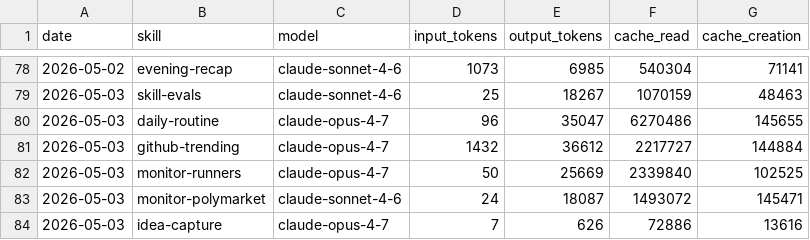
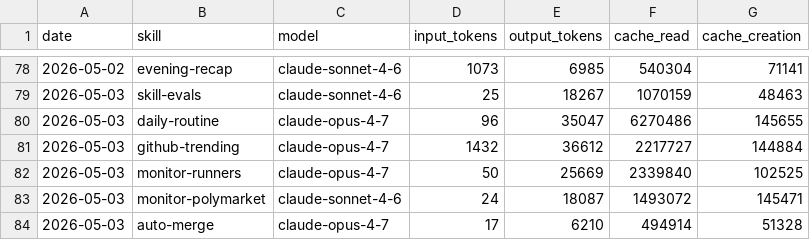
Before and after one commit to aeonfun/aeon, a CSV file: memory/token-usage.csv, drawn as a sheet; only a part is shown, gaps mark what is left out.

Commit message:
chore(auto-merge): auto-commit 2026-05-03

```diff
--- a/memory/token-usage.csv
+++ b/memory/token-usage.csv
@@ -83,2 +83,2 @@ date,skill,model,input_tokens,output_tokens,cache_read,cache_creation
 2026-05-03,monitor-polymarket,claude-sonnet-4-6,24,18087,1493072,145471
-2026-05-03,idea-capture,claude-opus-4-7,7,626,72886,13616
+2026-05-03,auto-merge,claude-opus-4-7,17,6210,494914,51328
```
Also changed, not shown: 2 other files.
